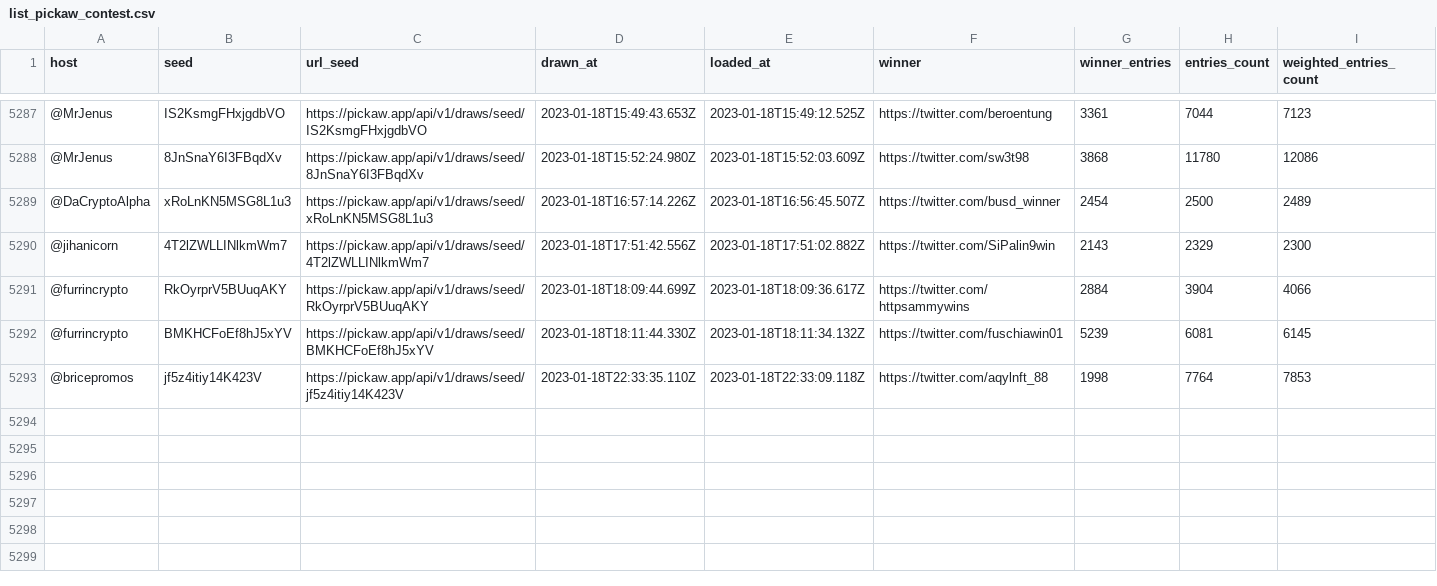
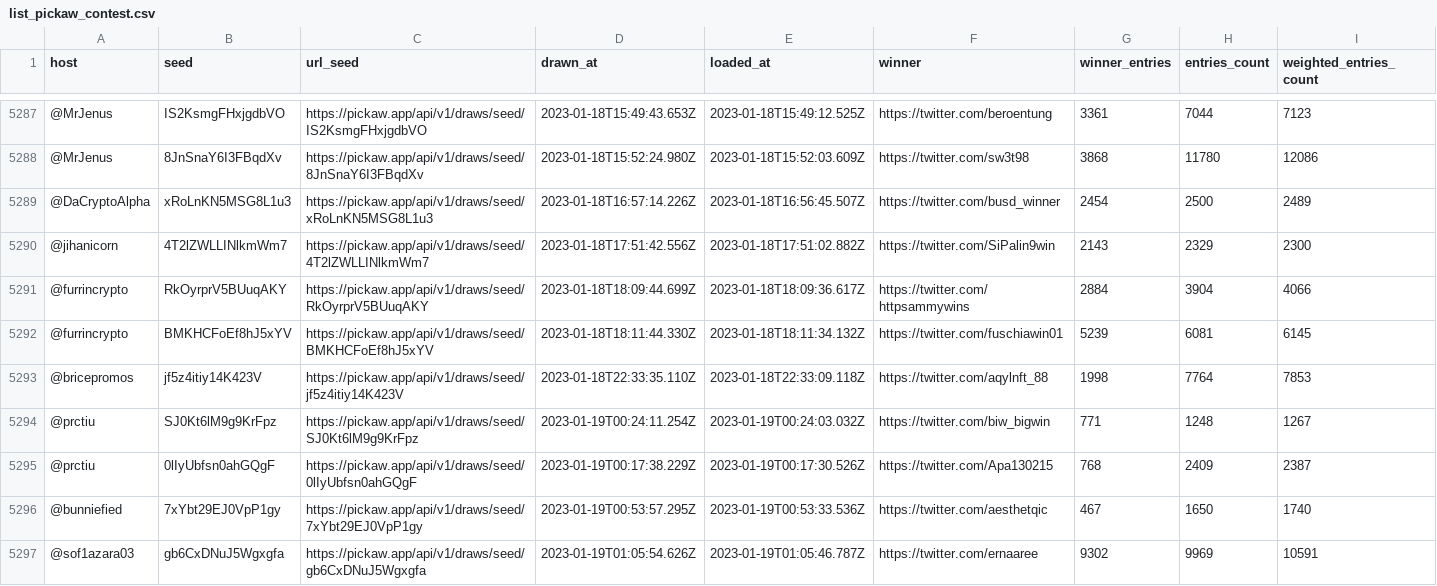
Before and after one commit to ilham-mukti/pickaw_analysis, a CSV file: list_pickaw_contest.csv, drawn as a sheet; only a part is shown, gaps mark what is left out; rows hold the shown columns only; the diff names each change by its address in the sheet, - before the commit and + after, or states it on an @@ line.

```diff
--- a/list_pickaw_contest.csv
+++ b/list_pickaw_contest.csv
+row 5294: @prctiu | SJ0Kt6lM9g9KrFpz | https://pickaw.app/api/v1/draws/seed/SJ0Kt6lM9g9KrFpz | 2023-01-19T00:24:11.254Z | 2023-01-19T00:24:03.032Z | https://twitter.com/biw_bigwin | 771 | 1248 | 1267
+row 5295: @prctiu | 0lIyUbfsn0ahGQgF | https://pickaw.app/api/v1/draws/seed/0lIyUbfsn0ahGQgF | 2023-01-19T00:17:38.229Z | 2023-01-19T00:17:30.526Z | https://twitter.com/Apa130215 | 768 | 2409 | 2387
+row 5296: @bunniefied | 7xYbt29EJ0VpP1gy | https://pickaw.app/api/v1/draws/seed/7xYbt29EJ0VpP1gy | 2023-01-19T00:53:57.295Z | 2023-01-19T00:53:33.536Z | https://twitter.com/aesthetqic | 467 | 1650 | 1740
+row 5297: @sof1azara03 | gb6CxDNuJ5Wgxgfa | https://pickaw.app/api/v1/draws/seed/gb6CxDNuJ5Wgxgfa | 2023-01-19T01:05:54.626Z | 2023-01-19T01:05:46.787Z | https://twitter.com/ernaaree | 9302 | 9969 | 10591
```
Also changed, not shown: 2 other files.
